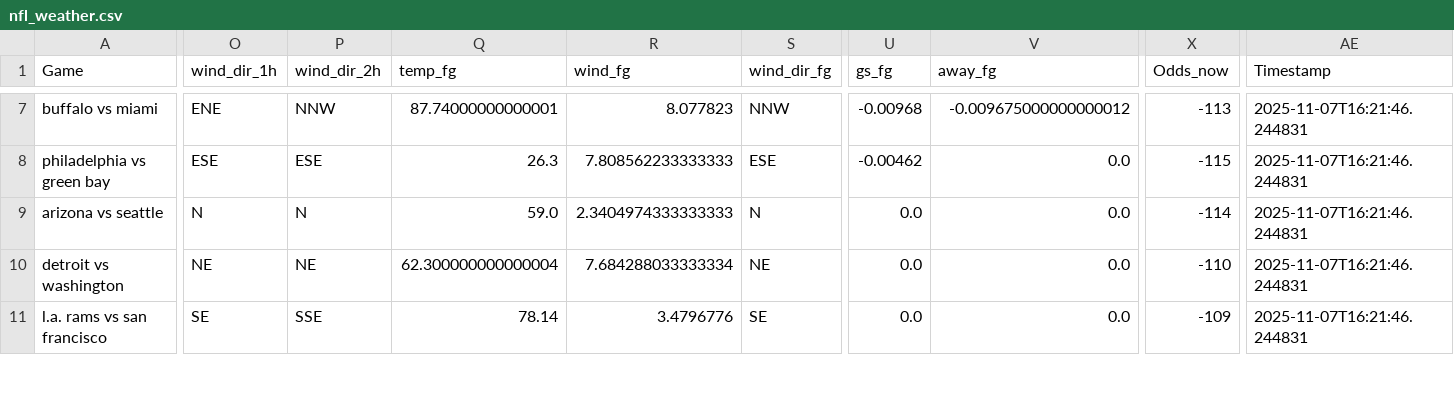
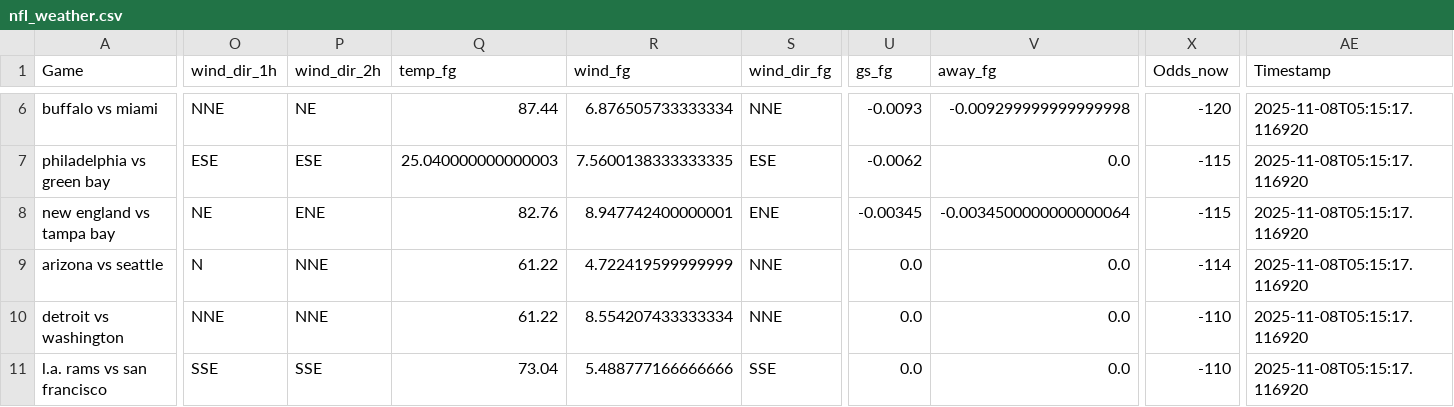
Before and after one commit to mslade50/football_weather, a CSV file: nfl_weather.csv, drawn as a sheet; only a part is shown, gaps mark what is left out; addresses are those after the commit; rows hold the shown columns only; the diff covers the shown part only; the diff names each change by its address in the sheet, - before the commit and + after, or states it on an @@ line.

Commit message:
Update nfl_weather.csv with Timestamp 2025-11-08T05:15:17.116920

```diff
--- a/nfl_weather.csv
+++ b/nfl_weather.csv
-O6 (wind_dir_1h): ENE
+O6 (wind_dir_1h): NNE
-P6 (wind_dir_2h): NNW
+P6 (wind_dir_2h): NE
-Q6 (temp_fg): 87.74000000000001
+Q6 (temp_fg): 87.44
-R6 (wind_fg): 8.077823
+R6 (wind_fg): 6.876505733333334
-S6 (wind_dir_fg): NNW
+S6 (wind_dir_fg): NNE
-U6 (gs_fg): -0.00968
+U6 (gs_fg): -0.0093
-V6 (away_fg): -0.009675000000000012
+V6 (away_fg): -0.009299999999999998
-X6 (Odds_now): -113
+X6 (Odds_now): -120
-AE6:AE7 (Timestamp): 2025-11-07T16:21:46.244831
+AE6:AE7 (Timestamp): 2025-11-08T05:15:17.116920
-Q7 (temp_fg): 26.3
+Q7 (temp_fg): 25.040000000000003
-R7 (wind_fg): 7.808562233333333
+R7 (wind_fg): 7.5600138333333335
-U7 (gs_fg): -0.00462
+U7 (gs_fg): -0.0062
+row 8: new england vs tampa bay | NE | ENE | 82.76 | 8.947742400000001 | ENE | -0.00345 | -0.0034500000000000064 | -115 | 2025-11-08T05:15:17.116920
-P9 (wind_dir_2h): N
+P9 (wind_dir_2h): NNE
-Q9 (temp_fg): 59.0
+Q9 (temp_fg): 61.22
-R9 (wind_fg): 2.3404974333333333
+R9 (wind_fg): 4.722419599999999
-S9 (wind_dir_fg): N
+S9 (wind_dir_fg): NNE
-AE9:AE11 (Timestamp): 2025-11-07T16:21:46.244831
+AE9:AE11 (Timestamp): 2025-11-08T05:15:17.116920
-O10 (wind_dir_1h): NE
+O10 (wind_dir_1h): NNE
-P10 (wind_dir_2h): NE
+P10 (wind_dir_2h): NNE
-Q10 (temp_fg): 62.300000000000004
+Q10 (temp_fg): 61.22
-R10 (wind_fg): 7.684288033333334
+R10 (wind_fg): 8.554207433333334
-S10 (wind_dir_fg): NE
+S10 (wind_dir_fg): NNE
-O11 (wind_dir_1h): SE
+O11 (wind_dir_1h): SSE
-Q11 (temp_fg): 78.14
+Q11 (temp_fg): 73.04
-R11 (wind_fg): 3.4796776
+R11 (wind_fg): 5.488777166666666
-S11 (wind_dir_fg): SE
+S11 (wind_dir_fg): SSE
-X11 (Odds_now): -109
+X11 (Odds_now): -110
```
Also changed, not shown: 1 added row, 2 removed rows and 31 edited cells elsewhere in this file.
